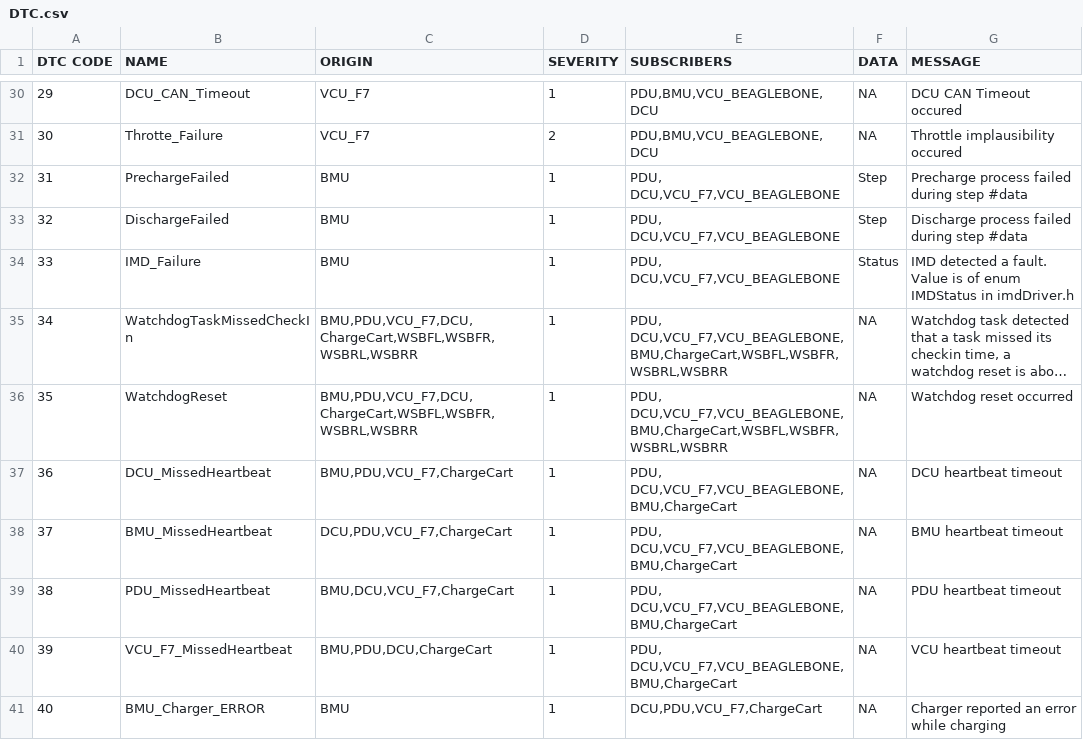
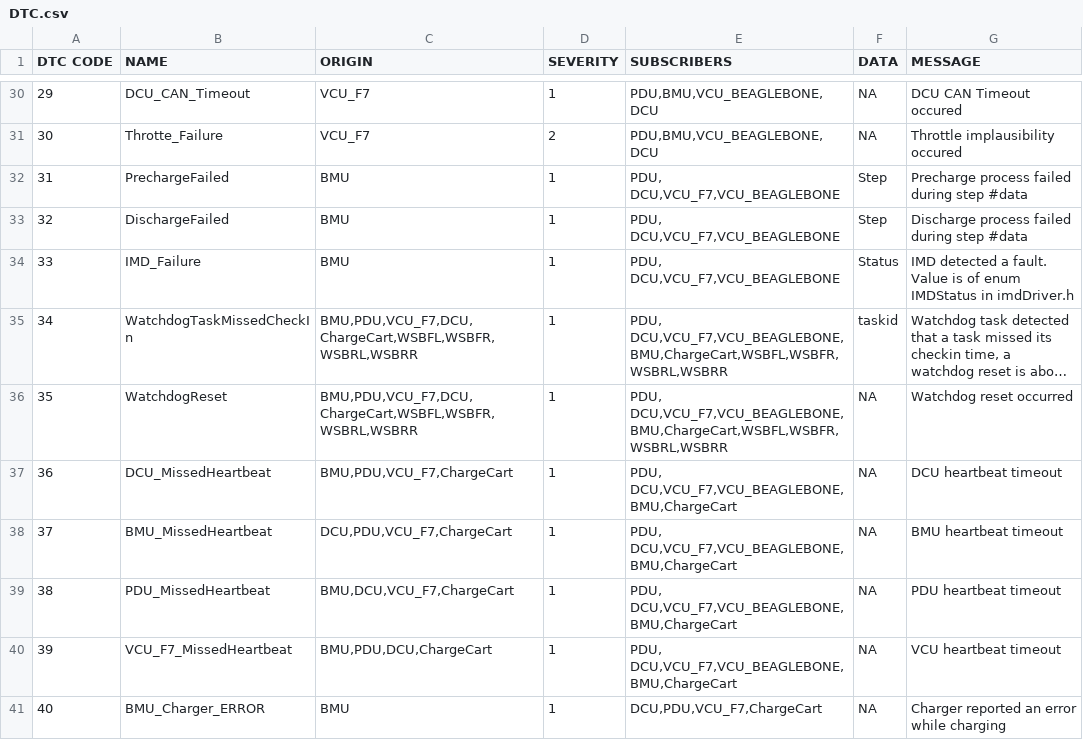
Before and after one commit to UWaterloo-Formula-Electric/firmware, a CSV file: common/Data/DTC.csv, drawn as a sheet; only a part is shown, gaps mark what is left out; long unchanged cells end in …; the diff names each change by its address in the sheet, - before the commit and + after, or states it on an @@ line.

```diff
--- a/common/Data/DTC.csv
+++ b/common/Data/DTC.csv
-F35 (DATA): NA
+F35 (DATA): taskid
```
Also changed, not shown: 2 other files.
